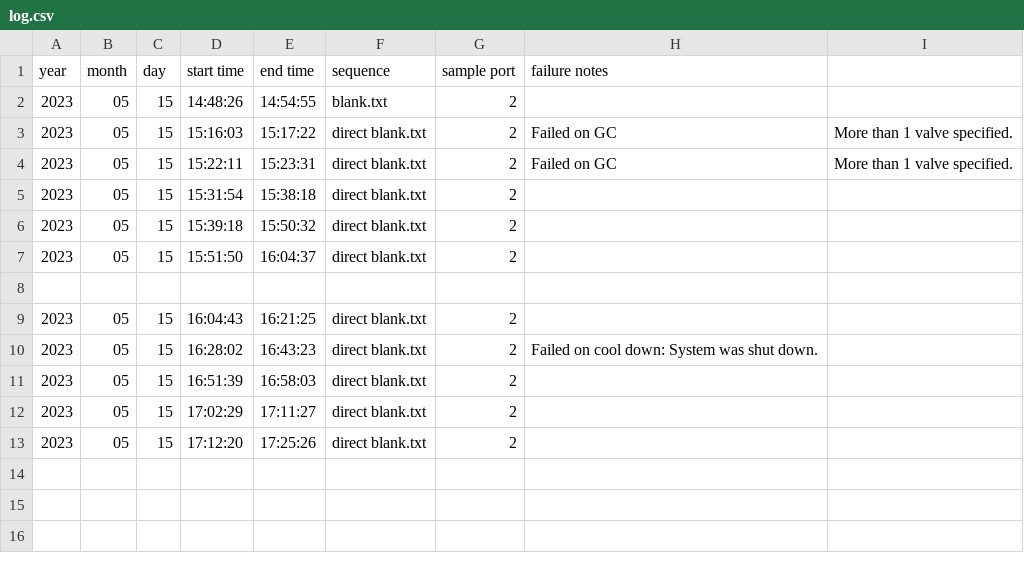
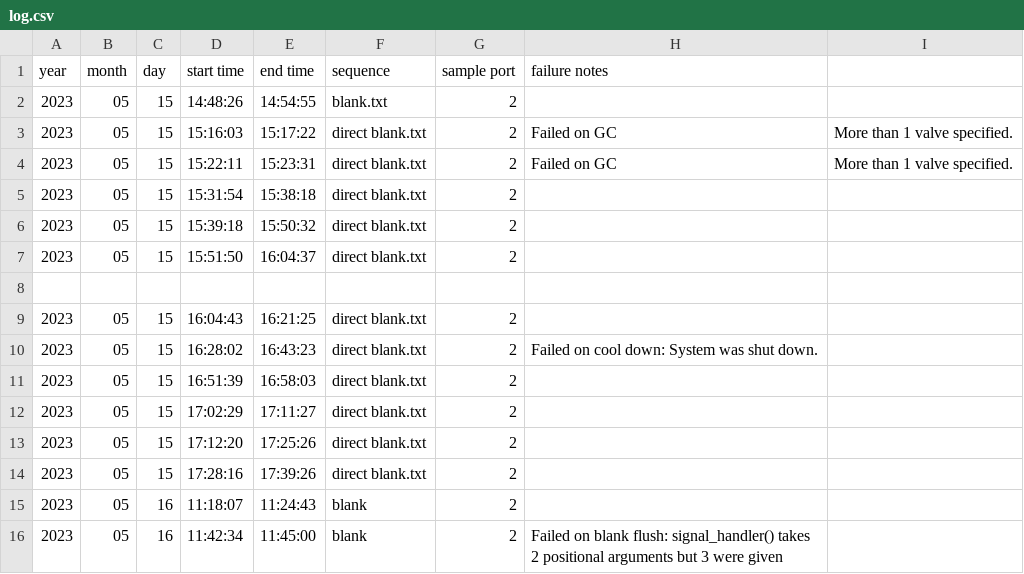
Before and after one commit to amsmith1109/NMHC-Pre-Concentration, a CSV file: src/Sample Sequencing/log.csv, drawn as a sheet; the diff names each change by its address in the sheet, - before the commit and + after, or states it on an @@ line.

```diff
--- a/src/Sample Sequencing/log.csv
+++ b/src/Sample Sequencing/log.csv
+row 14: 2023 | 05 | 15 | 17:28:16 | 17:39:26 | direct blank.txt | 2
+row 15: 2023 | 05 | 16 | 11:18:07 | 11:24:43 | blank | 2
+row 16: 2023 | 05 | 16 | 11:42:34 | 11:45:00 | blank | 2 | Failed on blank flush: signal_handler() takes 2 positional arguments but 3 were given
```
Also changed, not shown: 3 other files.
